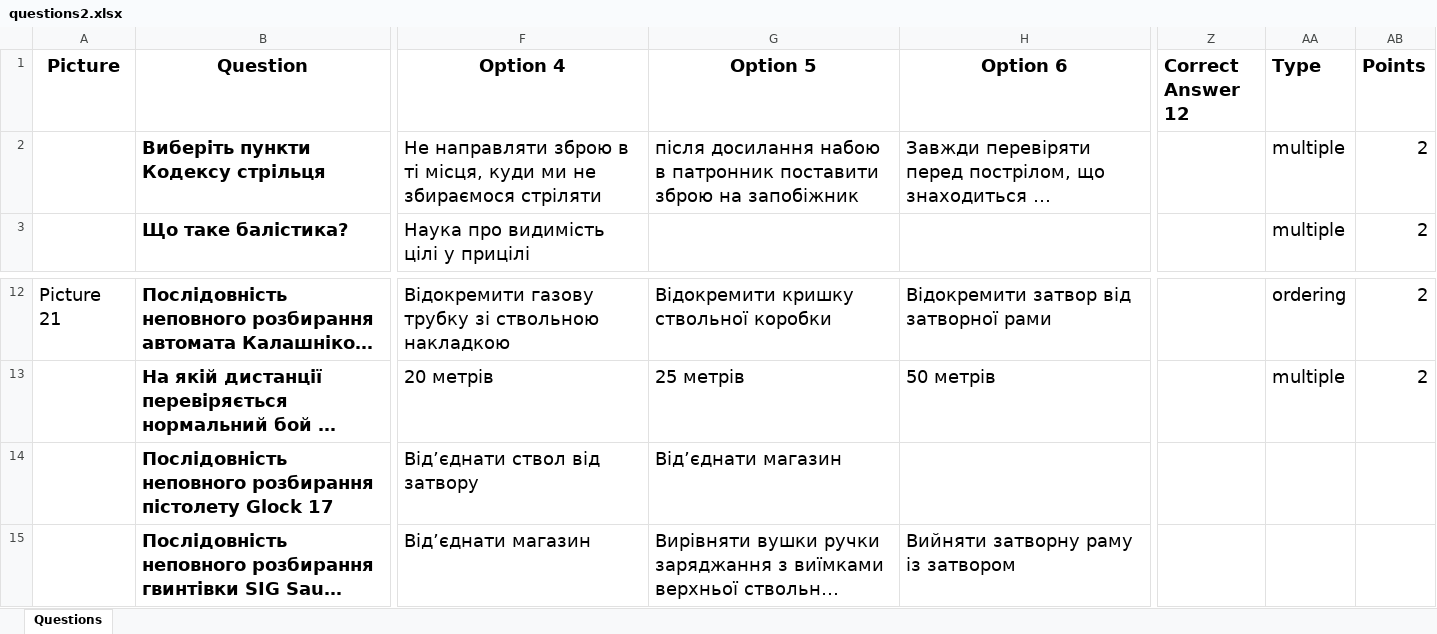
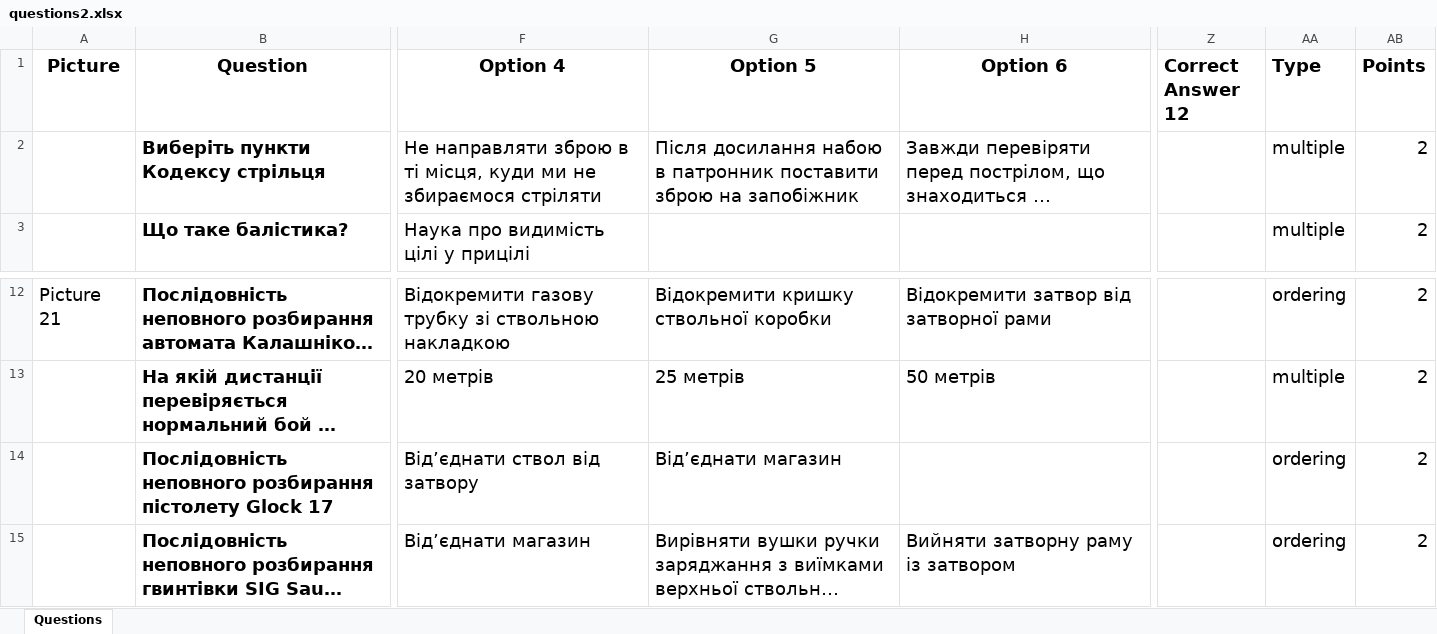
Before and after one commit to alphacentertest/alphatest2, an Excel workbook: questions2.xlsx, sheet Questions, drawn as a sheet; only a part is shown, gaps mark what is left out; long unchanged cells end in …; values as stored, in another font and other column widths than the file's, no borders; the diff names each change by its address in the sheet, - before the commit and + after, or states it on an @@ line.

Commit message:
Update server.js, add questions files, and other changes

```diff
--- a/questions2.xlsx (sheet Questions)
+++ b/questions2.xlsx (sheet Questions)
-G2 (Option 5): після досилання набою…
+G2 (Option 5): Після досилання набою…
-AA14:AA15 (Type): (empty)
+AA14:AA15 (Type): ordering
-AB14:AB15 (Points): (empty)
+AB14:AB15 (Points): 2
```
Also changed, not shown: 7 other files.
